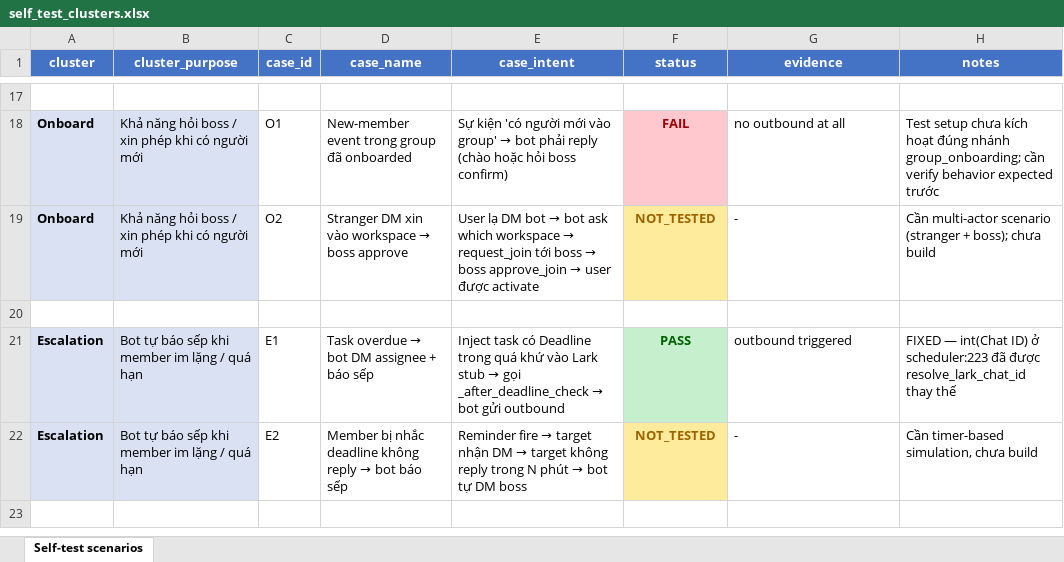
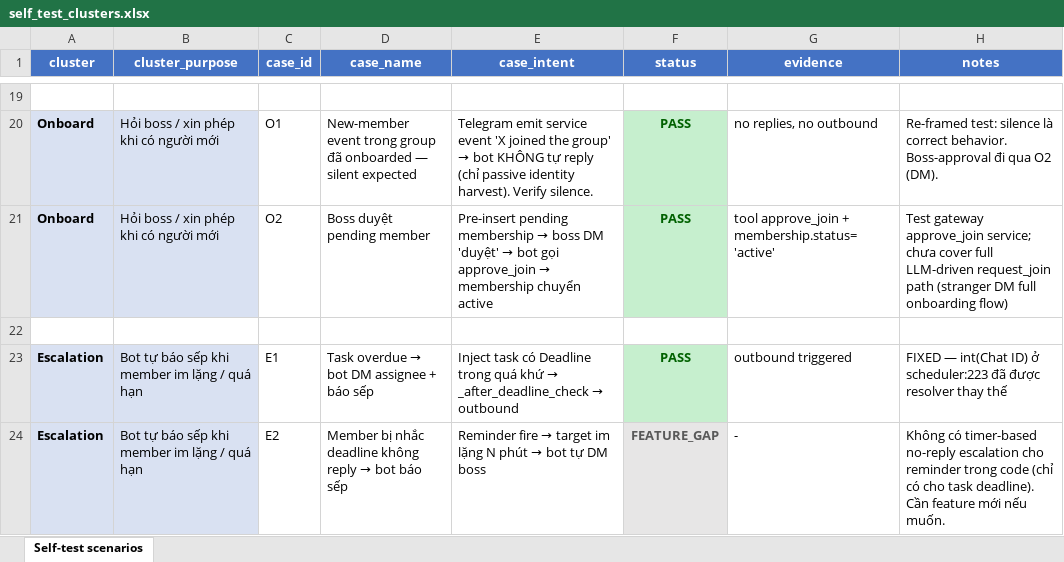
Before and after one commit to tranvuongquocdat/SMART_bot, an Excel workbook: docs/self_test_clusters.xlsx, sheet Self-test scenarios, drawn as a sheet; only a part is shown, gaps mark what is left out; values as stored, in another font and other column widths than the file's, no borders; addresses are those after the commit; the diff covers the shown part only; the diff names each change by its address in the sheet, - before the commit and + after, or states it on an @@ line.

```diff
--- a/docs/self_test_clusters.xlsx (sheet Self-test scenarios)
+++ b/docs/self_test_clusters.xlsx (sheet Self-test scenarios)
-B20:B21 (cluster_purpose): Khả năng hỏi boss / xin phép khi có người mới
+B20:B21 (cluster_purpose): Hỏi boss / xin phép khi có người mới
-D20 (case_name): …đã onboarded
+D20 (case_name): …đã onboarded — silent expected
@@ E20 (case_intent): Sự kiện 'có người mới vào group' → bot phải reply (chào hoặc hỏi boss confirm) → Telegram emit service event 'X joined the group' → bot KHÔNG tự reply (chỉ passive identity harvest). Verify silence. @@
-F20 (status): FAIL
+F20 (status): PASS
@@ F20 fill: #FFC7CE → #C6EFCE, text colour: #9C0006 → #006100 @@
-G20 (evidence): no outbound at all
+G20 (evidence): no replies, no outbound
-H20 (notes): Test setup chưa kích hoạt đúng nhánh group_onboarding; cần verify behavior expected trước
+H20 (notes): Re-framed test: silence là correct behavior. Boss-approval đi qua O2 (DM).
@@ D21 (case_name): Stranger DM xin vào workspace → boss approve → Boss duyệt pending member @@
@@ E21 (case_intent): User lạ DM bot → bot ask which workspace → request_join tới boss → boss approve_join → user được activate → Pre-insert pending membership → boss DM 'duyệt' → bot gọi approve_join → membership chuyển active @@
-F21 (status): NOT_TESTED
+F21 (status): PASS
@@ F21 fill: #FFEB9C → #C6EFCE, text colour: #9C6500 → #006100 @@
-G21 (evidence): -
+G21 (evidence): tool approve_join + membership.status='active'
-H21 (notes): Cần multi-actor scenario (stranger + boss); chưa build
+H21 (notes): Test gateway approve_join service; chưa cover full LLM-driven request_join path (stranger DM full onboarding flow)
@@ E23 (case_intent): …quá khứ vào Lark stub → gọi _after_deadline_check → bot gửi outbound → …quá khứ → _after_deadline_check → outbound @@
-H23 (notes): …đã được resolve_lark_chat_id thay thế
+H23 (notes): …đã được resolver thay thế
@@ E24 (case_intent): …→ target nhận DM → target không reply trong N phút… → …→ target im lặng N phút… @@
-F24 (status): NOT_TESTED
+F24 (status): FEATURE_GAP
@@ F24 fill: #FFEB9C → #E7E6E6, text colour: #9C6500 → #595959 @@
-H24 (notes): Cần timer-based simulation, chưa build
+H24 (notes): Không có timer-based no-reply escalation cho reminder trong code (chỉ có cho task deadline). Cần feature mới nếu muốn.
```
Also changed, not shown: 2 added rows, 27 edited cells and cell formats elsewhere in this sheet, 3 other files.
